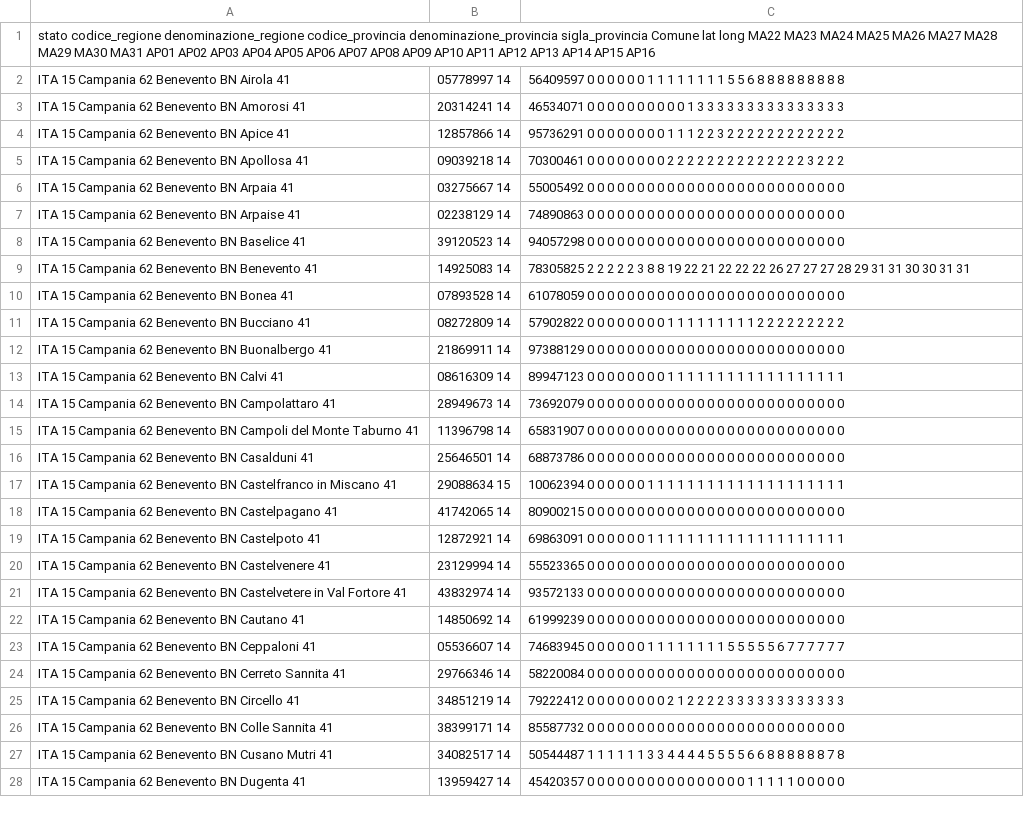
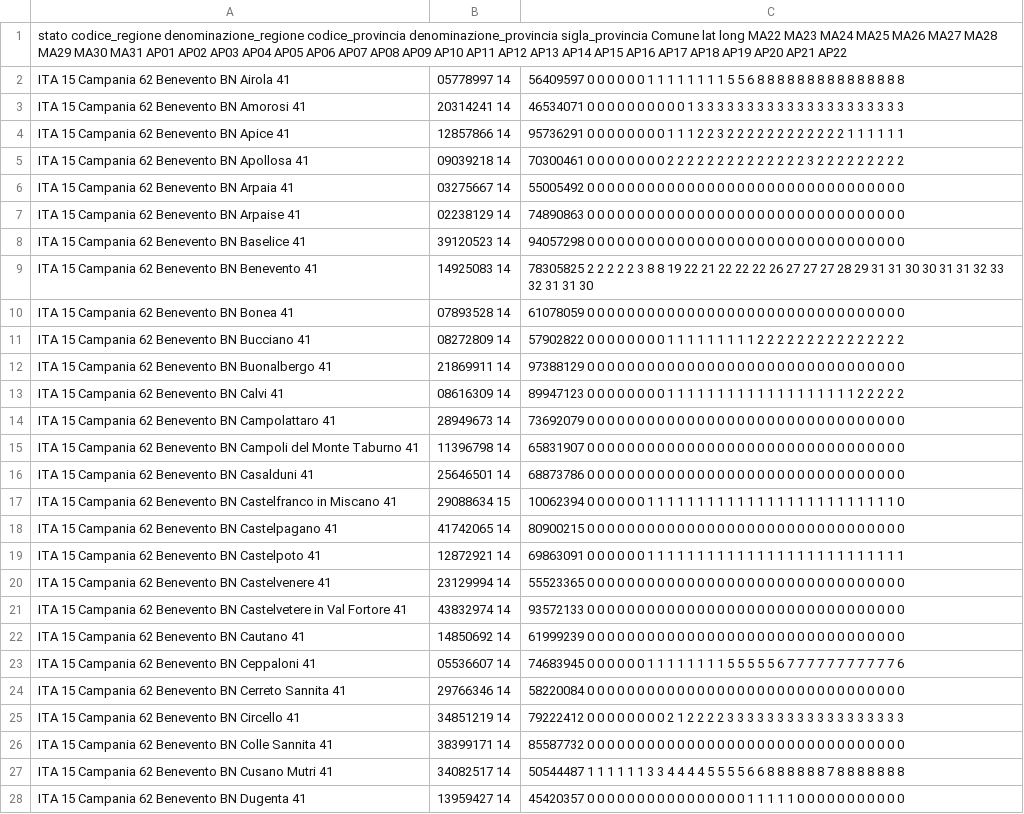
Before and after one commit to CesarinoZ/COVID, a CSV file: prov_BN_dal_22032020t.csv, drawn as a sheet; only a part is shown; the diff covers the shown part only; the diff names each change by its address in the sheet, - before the commit and + after, or states it on an @@ line.

Commit message:
Update prov_BN_dal_22032020t.csv

```diff
--- a/prov_BN_dal_22032020t.csv
+++ b/prov_BN_dal_22032020t.csv
-A1: …AP15 AP16
+A1: …AP15 AP16 AP17 AP18 AP19 AP20 AP21 AP22
-C2: …8 8 8 8
+C2: …8 8 8 8 8 8 8 8 8 8
-C3: …3 3 3 3
+C3: …3 3 3 3 3 3 3 3 3 3
-C4: …2 2 2 2
+C4: …2 2 2 2 1 1 1 1 1 1
-C5: …3 2 2 2
+C5: …3 2 2 2 2 2 2 2 2 2
-C6: …0 0 0 0
+C6: …0 0 0 0 0 0 0 0 0 0
-C7: …0 0 0 0
+C7: …0 0 0 0 0 0 0 0 0 0
-C8: …0 0 0 0
+C8: …0 0 0 0 0 0 0 0 0 0
-C9: …31 31
+C9: …31 31 32 33 32 31 31 30
-C10: …0 0 0 0
+C10: …0 0 0 0 0 0 0 0 0 0
-C11: …2 2 2 2
+C11: …2 2 2 2 2 2 2 2 2 2
-C12: …0 0 0 0
+C12: …0 0 0 0 0 0 0 0 0 0
-C13: …1 1 1 1
+C13: …1 1 1 1 1 2 2 2 2 2
-C14: …0 0 0 0
+C14: …0 0 0 0 0 0 0 0 0 0
-C15: …0 0 0 0
+C15: …0 0 0 0 0 0 0 0 0 0
-C16: …0 0 0 0
+C16: …0 0 0 0 0 0 0 0 0 0
-C17: …1 1 1 1
+C17: …1 1 1 1 1 1 1 1 1 0
-C18: …0 0 0 0
+C18: …0 0 0 0 0 0 0 0 0 0
-C19: …1 1 1 1
+C19: …1 1 1 1 1 1 1 1 1 1
-C20: …0 0 0 0
+C20: …0 0 0 0 0 0 0 0 0 0
-C21: …0 0 0 0
+C21: …0 0 0 0 0 0 0 0 0 0
-C22: …0 0 0 0
+C22: …0 0 0 0 0 0 0 0 0 0
-C23: …7 7 7 7
+C23: …7 7 7 7 7 7 7 7 7 6
-C24: …0 0 0 0
+C24: …0 0 0 0 0 0 0 0 0 0
-C25: …3 3 3 3
+C25: …3 3 3 3 3 3 3 3 3 3
-C26: …0 0 0 0
+C26: …0 0 0 0 0 0 0 0 0 0
-C27: …8 8 7 8
+C27: …8 8 7 8 8 8 8 8 8 8
-C28: …0 0 0 0
+C28: …0 0 0 0 0 0 0 0 0 0
```
Also changed, not shown: 51 edited cells elsewhere in this file.
